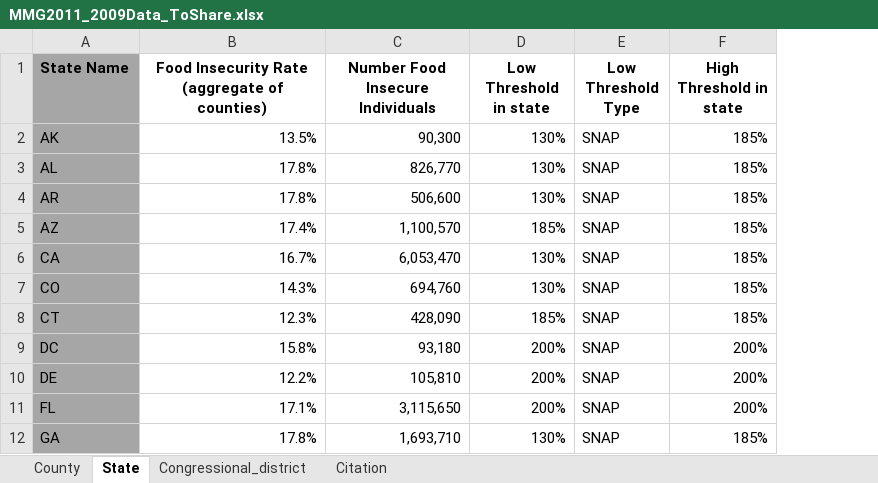
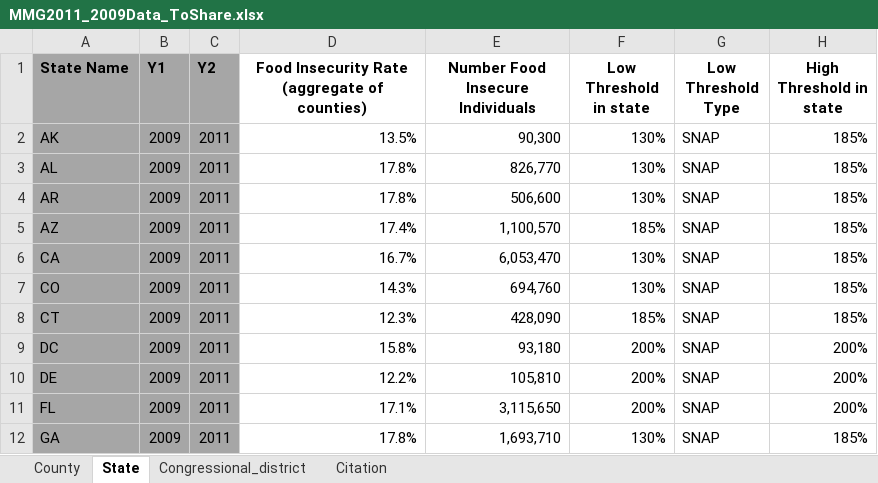
Before and after one commit to peterswi/finalviz, an Excel workbook: Feeding_America_Food_Insecurity_Projections__Oct._2020_ (1)/Map the Meal Gap data/MMG2011_2009Data_ToShare.xlsx, sheet State, drawn as a sheet; only a part is shown; values as stored, in another font and other column widths than the file's, no borders; the diff names each change by its address in the sheet, - before the commit and + after, or states it on an @@ line.

Commit message:
creating master excel table

```diff
--- a/Feeding_America_Food_Insecurity_Projections__Oct._2020_ (1)/Map the Meal Gap data/MMG2011_2009Data_ToShare.xlsx (sheet State)
+++ b/Feeding_America_Food_Insecurity_Projections__Oct._2020_ (1)/Map the Meal Gap data/MMG2011_2009Data_ToShare.xlsx (sheet State)
+column B (Y1), rows 2-12: all 2009
+column C (Y2), rows 2-12: all 2011
```
Also changed, not shown: 1 other file.
